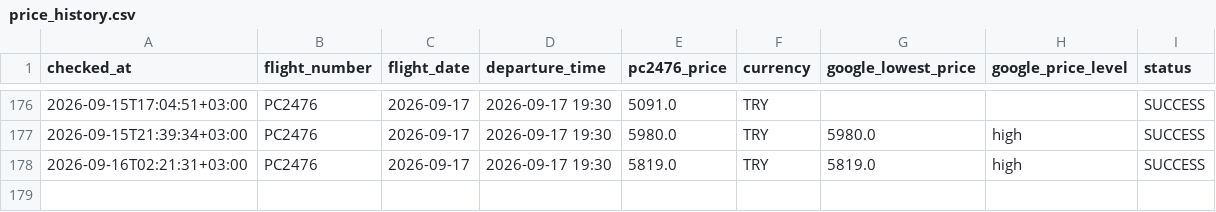
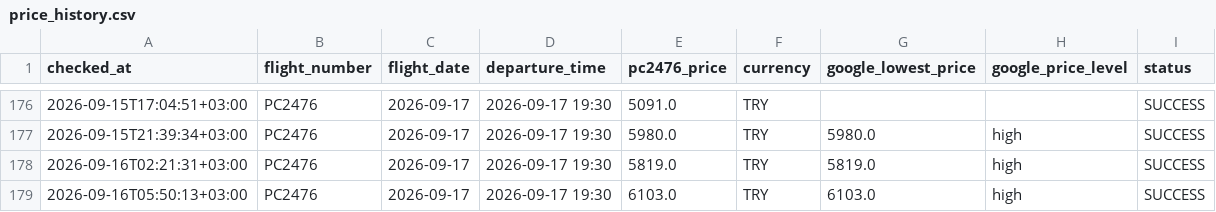
Before and after one commit to veridelisi/pegasus, a CSV file: data/price_history.csv, drawn as a sheet; only a part is shown, gaps mark what is left out.

```diff
--- a/data/price_history.csv
+++ b/data/price_history.csv
@@ -178 +178,2 @@ checked_at,flight_number,flight_date,departure_time,pc2476_price,currency,google
 2026-09-16T02:21:31+03:00,PC2476,2026-09-17,2026-09-17 19:30,5819.0,TRY,5819.0,high,SUCCESS
+2026-09-16T05:50:13+03:00,PC2476,2026-09-17,2026-09-17 19:30,6103.0,TRY,6103.0,high,SUCCESS
```
Also changed, not shown: data/seller_prices.csv, 5 other files.
